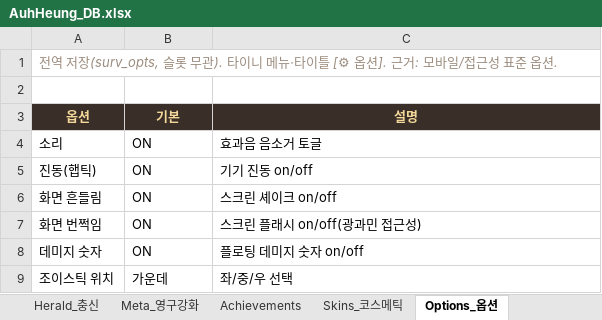
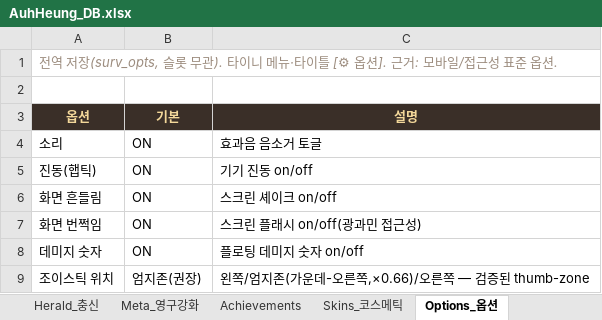
Before and after one commit to ppyojog/auh-heung, an Excel workbook: docs/AuhHeung_DB.xlsx, sheet Options_옵션, drawn as a sheet; values as stored, in another font and other column widths than the file's, no borders; the diff names each change by its address in the sheet, - before the commit and + after, or states it on an @@ line.

```diff
--- a/docs/AuhHeung_DB.xlsx (sheet Options_옵션)
+++ b/docs/AuhHeung_DB.xlsx (sheet Options_옵션)
-B9 (기본): 가운데
+B9 (기본): 엄지존(권장)
-C9 (설명): 좌/중/우 선택
+C9 (설명): 왼쪽/엄지존(가운데-오른쪽,×0.66)/오른쪽 — 검증된 thumb-zone
```
Also changed, not shown: 3 other files.
